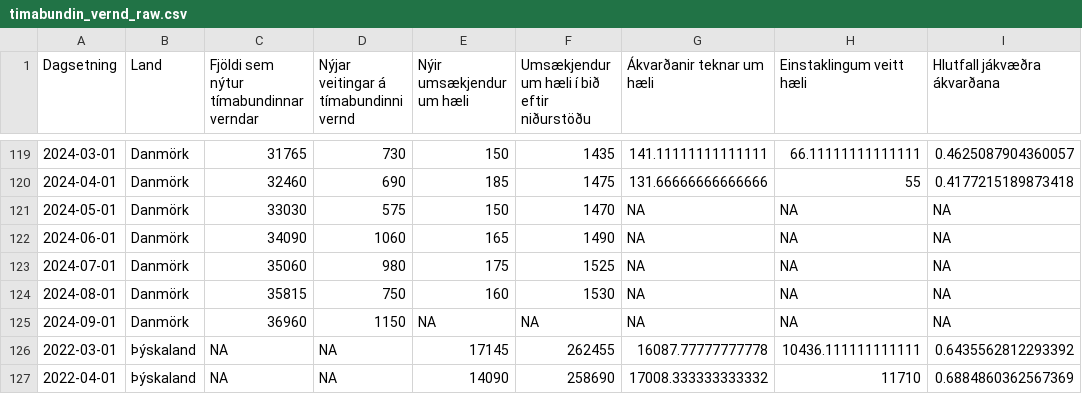
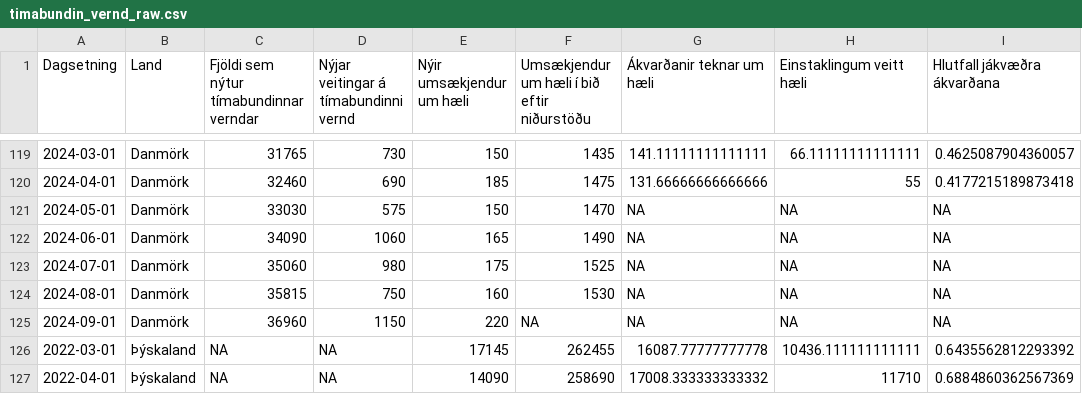
Before and after one commit to metill-is/metill-is.github.io, a CSV file: articles/asylum/data/timabundin_vernd_raw.csv, drawn as a sheet; only a part is shown, gaps mark what is left out; the diff covers the shown part only.

```diff
--- a/articles/asylum/data/timabundin_vernd_raw.csv
+++ b/articles/asylum/data/timabundin_vernd_raw.csv
@@ -124,3 +124,3 @@ Dagsetning,Land,Fjöldi sem nýtur tímabundinnar verndar,Nýjar veitingar á t
 2024-08-01,Danmörk,35815,750,160,1530,NA,NA,NA
-2024-09-01,Danmörk,36960,1150,NA,NA,NA,NA,NA
+2024-09-01,Danmörk,36960,1150,220,NA,NA,NA,NA
 2022-03-01,Þýskaland,NA,NA,17145,262455,16087.77777777778,10436.111111111111,0.6435562812293392
```
Also changed, not shown: 80 edited cells elsewhere in this file, articles/asylum/data/timabundin_vernd_pergdp.csv, articles/asylum/data/timabundin_vernd_perpop.csv, 45 other files.
